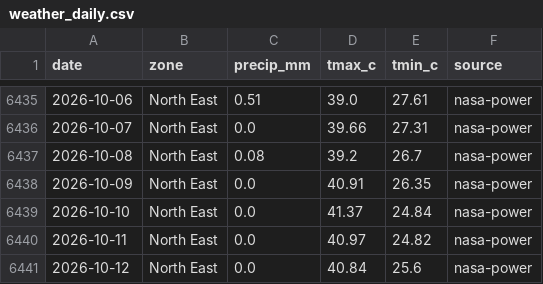
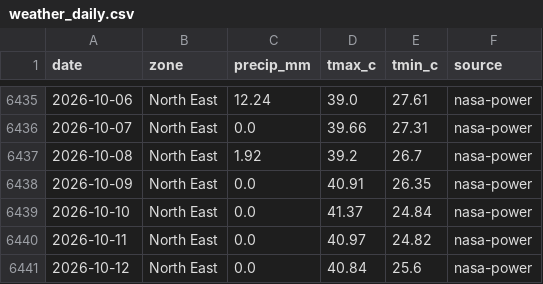
Before and after one commit to Agrolinking-Solutions/Agrolinking-Intelligence, a CSV file: data/external/weather_daily.csv, drawn as a sheet; only a part is shown, gaps mark what is left out; the diff covers the shown part only.

```diff
--- a/data/external/weather_daily.csv
+++ b/data/external/weather_daily.csv
@@ -6435,4 +6435,4 @@ date,zone,precip_mm,tmax_c,tmin_c,source
-2026-10-06,North East,0.51,39.0,27.61,nasa-power
+2026-10-06,North East,12.24,39.0,27.61,nasa-power
 2026-10-07,North East,0.0,39.66,27.31,nasa-power
-2026-10-08,North East,0.08,39.2,26.7,nasa-power
+2026-10-08,North East,1.92,39.2,26.7,nasa-power
 2026-10-09,North East,0.0,40.91,26.35,nasa-power
```
Also changed, not shown: 27 edited cells elsewhere in this file, data/external/weather_forecast_daily.csv, data/processed/features/features_ginger.csv, 33 other files.
